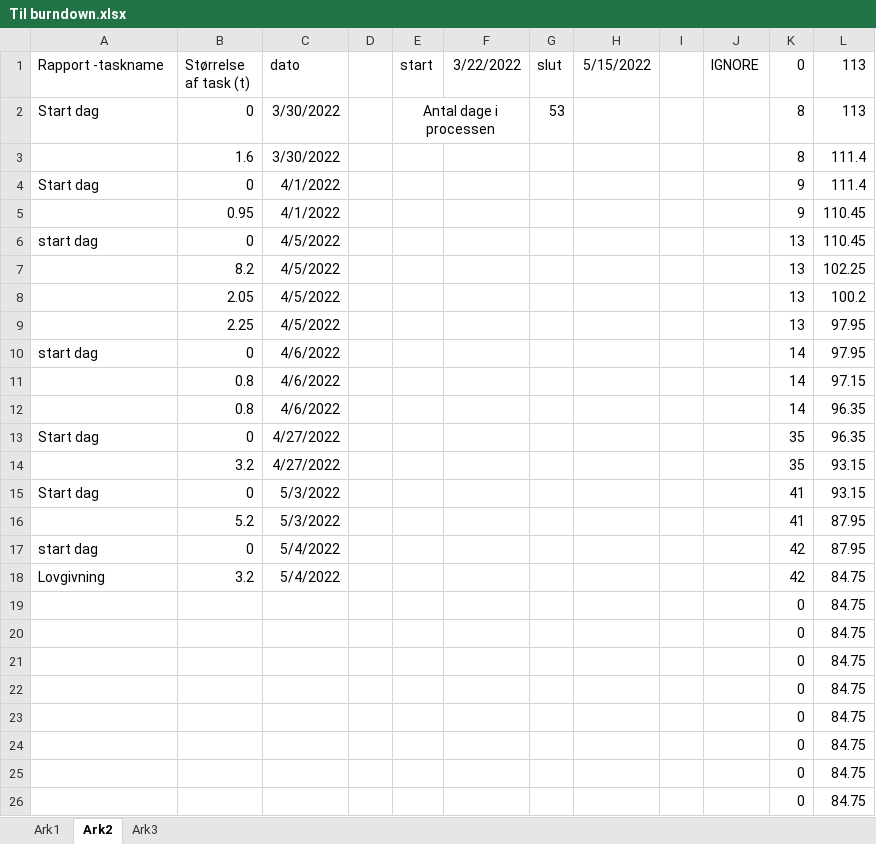
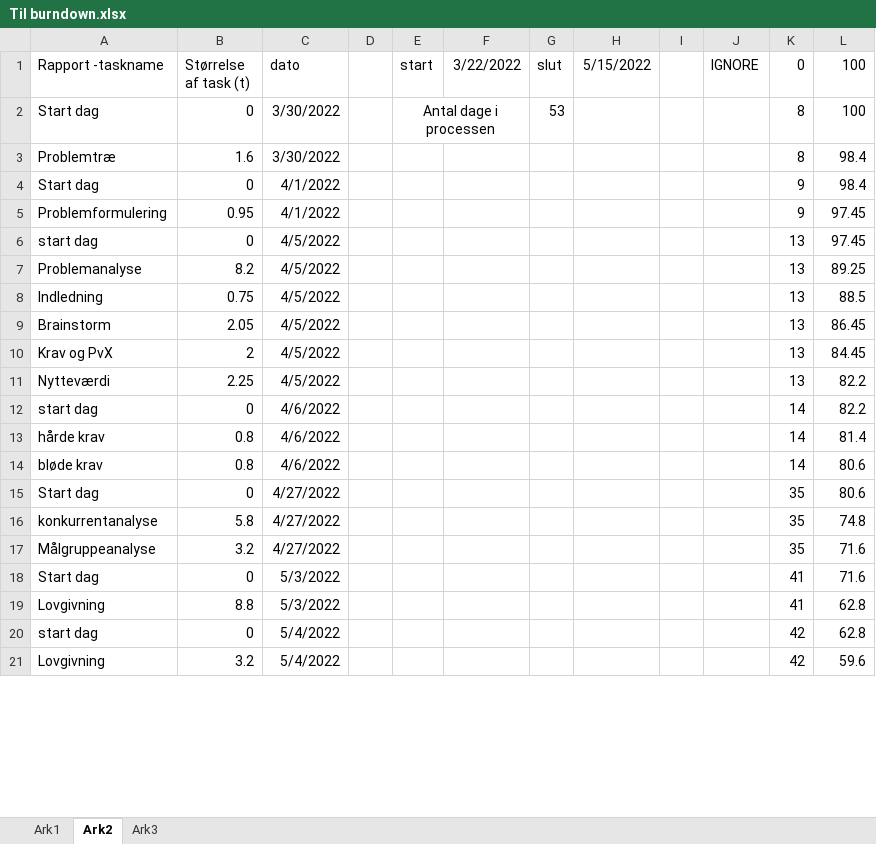
Before and after one commit to AJungersen/DDU-Eksamensprojekt, an Excel workbook: Til burndown.xlsx, sheet Ark2, drawn as a sheet; only a part is shown; values as stored, in another font and other column widths than the file's, no borders; removed rows and columns are numbered as before the commit, all else as after; the diff covers the shown part only; the diff names each change by its address in the sheet, - before the commit and + after, or states it on an @@ line.

```diff
--- a/Til burndown.xlsx (sheet Ark2)
+++ b/Til burndown.xlsx (sheet Ark2)
-L1: 113
+L1: 100
-L2 (100): 113
+L2 (100): 100
-A3 (Rapport -taskname): (empty)
+A3 (Rapport -taskname): Problemtræ
-L3:L4 (100): 111.4
+L3:L4 (100): 98.4
-A5 (Rapport -taskname): (empty)
+A5 (Rapport -taskname): Problemformulering
-L5:L6 (100): 110.45
+L5:L6 (100): 97.45
-A7 (Rapport -taskname): (empty)
+A7 (Rapport -taskname): Problemanalyse
-L7 (100): 102.25
+L7 (100): 89.25
+row 8: Indledning | 0.75 | 4/5/2022 |  |  |  |  |  |  |  | 13 | 88.5
-A9 (Rapport -taskname): (empty)
+A9 (Rapport -taskname): Brainstorm
-L9 (100): 100.2
+L9 (100): 86.45
+row 10: Krav og PvX | 2 | 4/5/2022 |  |  |  |  |  |  |  | 13 | 84.45
-A11 (Rapport -taskname): (empty)
+A11 (Rapport -taskname): Nytteværdi
-L11:L12 (100): 97.95
+L11:L12 (100): 82.2
-A13 (Rapport -taskname): (empty)
+A13 (Rapport -taskname): hårde krav
-L13 (100): 97.15
+L13 (100): 81.4
-A14 (Rapport -taskname): (empty)
+A14 (Rapport -taskname): bløde krav
-L14:L15 (100): 96.35
+L14:L15 (100): 80.6
+row 16: konkurrentanalyse | 5.8 | 4/27/2022 |  |  |  |  |  |  |  | 35 | 74.8
-A17 (Rapport -taskname): (empty)
+A17 (Rapport -taskname): Målgruppeanalyse
-L17:L18 (100): 93.15
+L17:L18 (100): 71.6
-row 16:  | 5.2 | 5/3/2022 |  |  |  |  |  |  |  | 41 | 87.95
+row 19: Lovgivning | 8.8 | 5/3/2022 |  |  |  |  |  |  |  | 41 | 62.8
-L20 (100): 87.95
+L20 (100): 62.8
-L21 (100): 84.75
+L21 (100): 59.6
-row 19:  |  |  |  |  |  |  |  |  |  | 0 | 84.75
-row 20:  |  |  |  |  |  |  |  |  |  | 0 | 84.75
-row 21:  |  |  |  |  |  |  |  |  |  | 0 | 84.75
-row 22:  |  |  |  |  |  |  |  |  |  | 0 | 84.75
-row 23:  |  |  |  |  |  |  |  |  |  | 0 | 84.75
-row 24:  |  |  |  |  |  |  |  |  |  | 0 | 84.75
-row 25:  |  |  |  |  |  |  |  |  |  | 0 | 84.75
-row 26:  |  |  |  |  |  |  |  |  |  | 0 | 84.75
```
Also changed, not shown: 24 added rows and 5 removed rows elsewhere in this sheet, sheet Ark1, sheet Ark3, formulas that keep their value, 1 other file.
